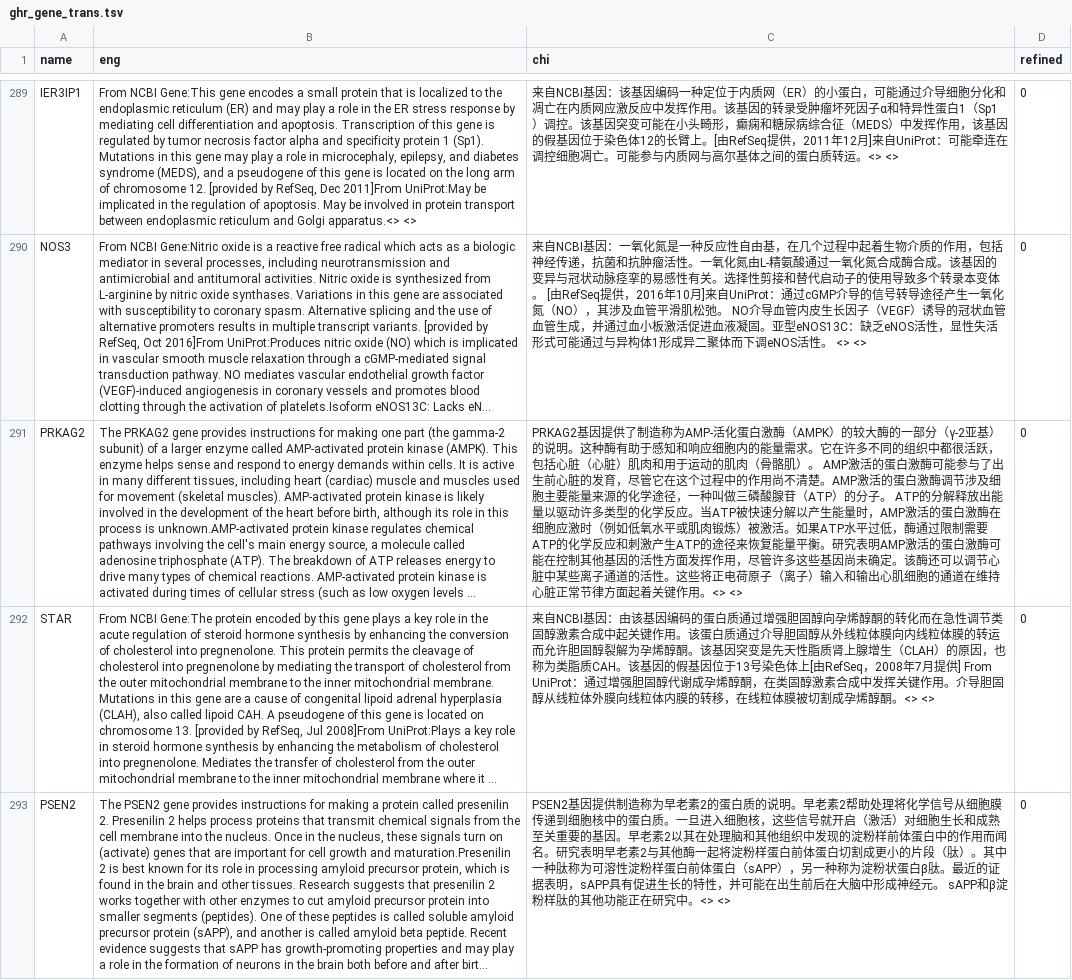
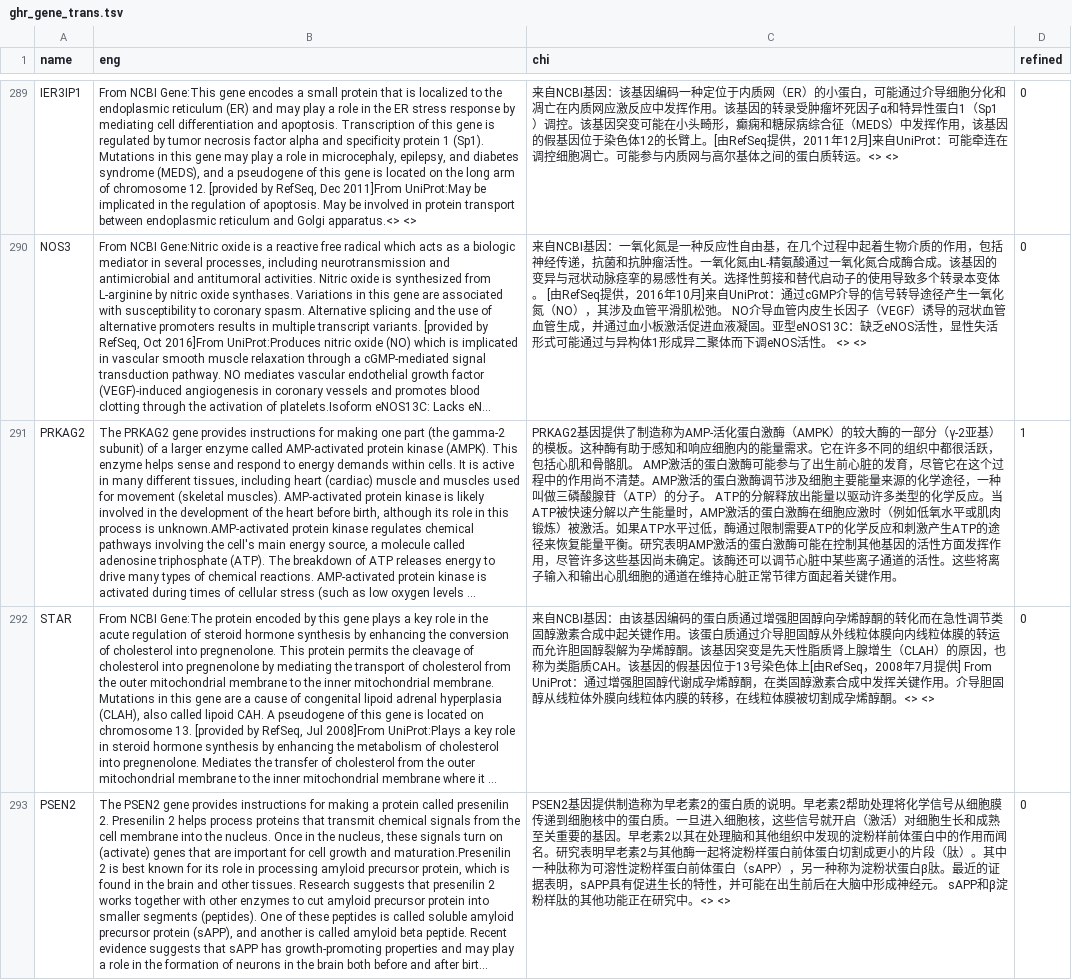
Before and after one commit to verygooder/gene_trans, a TSV file: ghr_gene_trans.tsv, drawn as a sheet; only a part is shown, gaps mark what is left out; long unchanged cells end in …; the diff names each change by its address in the sheet, - before the commit and + after, or states it on an @@ line.

Commit message:
refine PRKAG2

```diff
--- a/ghr_gene_trans.tsv
+++ b/ghr_gene_trans.tsv
-C291 (chi): …亚基）的说明。这种酶有助于感知和响应细胞内的能量需求。它在许多不同的组织中都很活跃，包括心脏（心脏）肌肉和用于运动的肌肉（骨骼肌）。 AMP激活的蛋白激酶可能参与了出生前心脏的发育，尽管它在这个过程中的作用尚不清楚。AMP激活的蛋白激酶调节涉及细胞主要能量来源的化学途径，一种叫做三磷酸腺苷（ATP）的分子。 ATP的分解释放出能量以驱动许多类型的化学反应。当ATP被快速分解以产生能量时，AMP激活的蛋白激酶在细胞应激时（例如低氧水平或肌肉锻炼）被激活。如果ATP水平过低，酶通过限制需要ATP的化学反应和刺激产生ATP的途径来恢复能量平衡。研究表明AMP激活的蛋白激酶可能在控制其他基因的活性方面发挥作用，尽管许多这些基因尚未确定。该酶还可以调节心脏中某些离子通道的活性。这些将正电荷原子（离子）输入和输出心肌细胞的通道在维持心脏正常节律方面起着关键作用。<> <>
+C291 (chi): …亚基）的模板。这种酶有助于感知和响应细胞内的能量需求。它在许多不同的组织中都很活跃，包括心肌和骨骼肌。 AMP激活的蛋白激酶可能参与了出生前心脏的发育，尽管它在这个过程中的作用尚不清楚。AMP激活的蛋白激酶调节涉及细胞主要能量来源的化学途径，一种叫做三磷酸腺苷（ATP）的分子。 ATP的分解释放出能量以驱动许多类型的化学反应。当ATP被快速分解以产生能量时，AMP激活的蛋白激酶在细胞应激时（例如低氧水平或肌肉锻炼）被激活。如果ATP水平过低，酶通过限制需要ATP的化学反应和刺激产生ATP的途径来恢复能量平衡。研究表明AMP激活的蛋白激酶可能在控制其他基因的活性方面发挥作用，尽管许多这些基因尚未确定。该酶还可以调节心脏中某些离子通道的活性。这些将离子输入和输出心肌细胞的通道在维持心脏正常节律方面起着关键作用。
-D291 (refined): 0
+D291 (refined): 1
```
